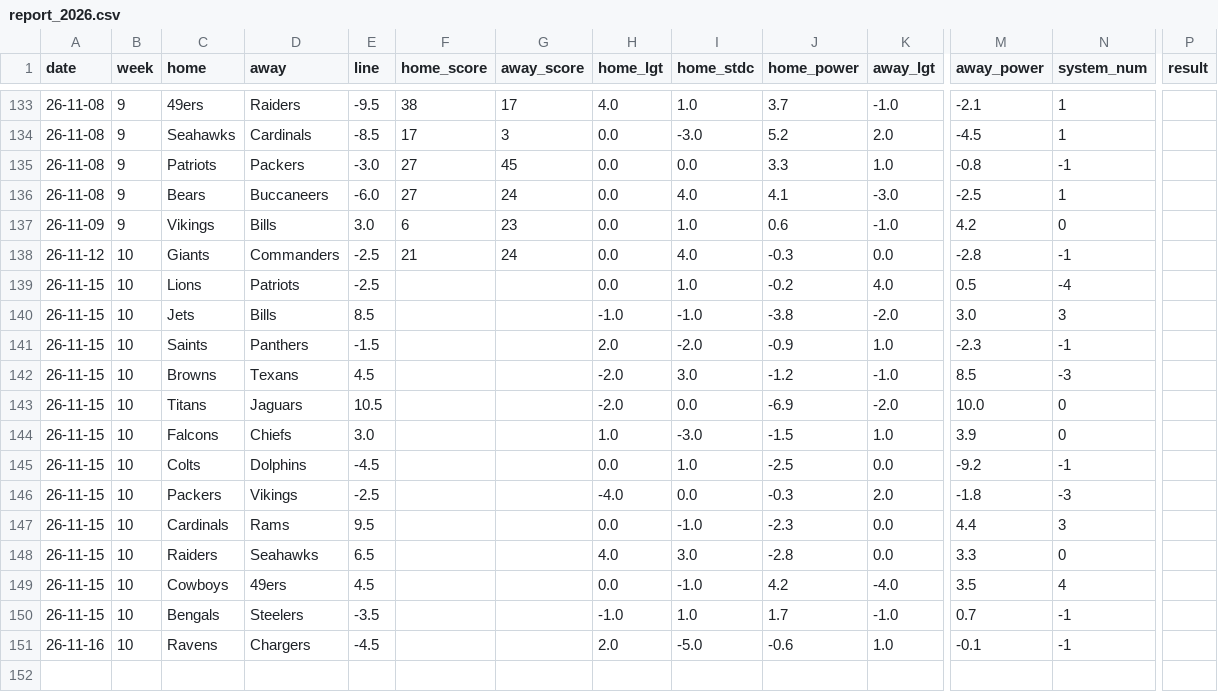
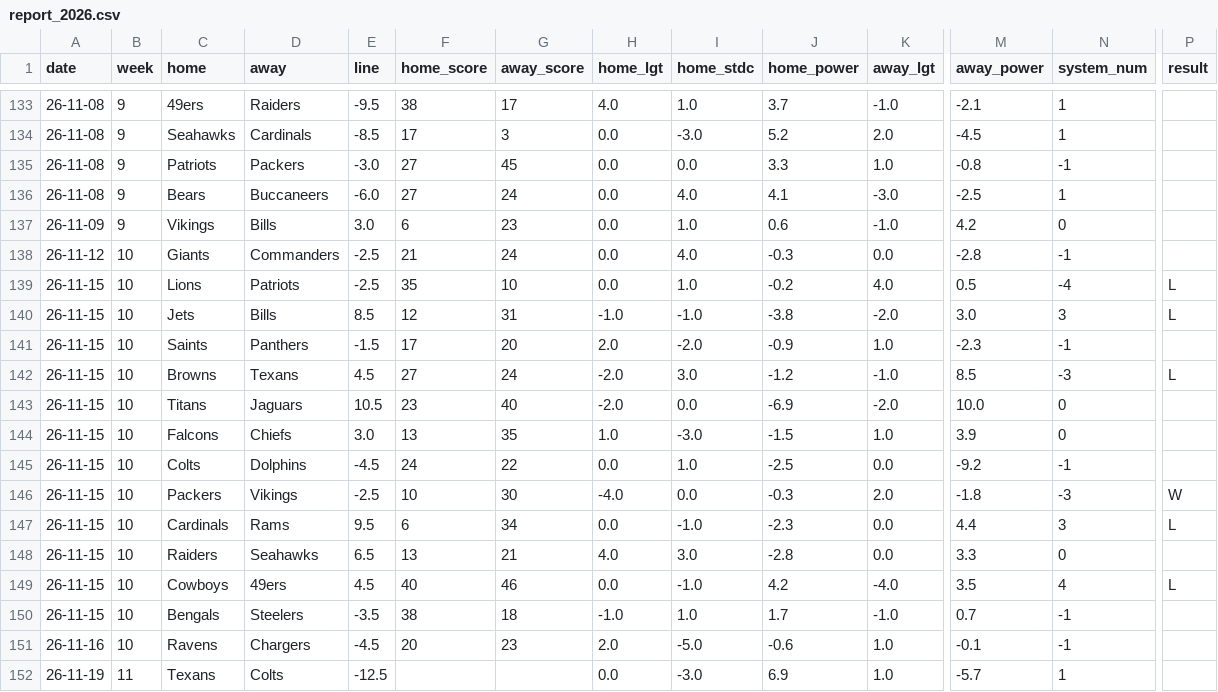
Before and after one commit to ZeNoonan/Research, a CSV file: nfl_report/data/report_2026.csv, drawn as a sheet; only a part is shown, gaps mark what is left out; rows hold the shown columns only; the diff covers the shown part only; the diff names each change by its address in the sheet, - before the commit and + after, or states it on an @@ line.

```diff
--- a/nfl_report/data/report_2026.csv
+++ b/nfl_report/data/report_2026.csv
-F139 (home_score): (empty)
+F139 (home_score): 35
-G139 (away_score): (empty)
+G139 (away_score): 10
-P139:P140 (result): (empty)
+P139:P140 (result): L
-F140 (home_score): (empty)
+F140 (home_score): 12
-G140 (away_score): (empty)
+G140 (away_score): 31
-F141 (home_score): (empty)
+F141 (home_score): 17
-G141 (away_score): (empty)
+G141 (away_score): 20
-F142 (home_score): (empty)
+F142 (home_score): 27
-G142 (away_score): (empty)
+G142 (away_score): 24
-P142 (result): (empty)
+P142 (result): L
-F143 (home_score): (empty)
+F143 (home_score): 23
-G143 (away_score): (empty)
+G143 (away_score): 40
-F144 (home_score): (empty)
+F144 (home_score): 13
-G144 (away_score): (empty)
+G144 (away_score): 35
-F145 (home_score): (empty)
+F145 (home_score): 24
-G145 (away_score): (empty)
+G145 (away_score): 22
-F146 (home_score): (empty)
+F146 (home_score): 10
-G146 (away_score): (empty)
+G146 (away_score): 30
-P146 (result): (empty)
+P146 (result): W
-F147 (home_score): (empty)
+F147 (home_score): 6
-G147 (away_score): (empty)
+G147 (away_score): 34
-P147 (result): (empty)
+P147 (result): L
-F148 (home_score): (empty)
+F148 (home_score): 13
-G148 (away_score): (empty)
+G148 (away_score): 21
-F149 (home_score): (empty)
+F149 (home_score): 40
-G149 (away_score): (empty)
+G149 (away_score): 46
-P149 (result): (empty)
+P149 (result): L
-F150 (home_score): (empty)
+F150 (home_score): 38
-G150 (away_score): (empty)
+G150 (away_score): 18
-F151 (home_score): (empty)
+F151 (home_score): 20
-G151 (away_score): (empty)
+G151 (away_score): 23
+row 152: 26-11-19 | 11 | Texans | Colts | -12.5 |  |  | 0.0 | -3.0 | 6.9 | 1.0 | -5.7 | 1
```
Also changed, not shown: 12 added rows elsewhere in this file, nfl_report/data/odds_2026.csv, nfl_report/data/results_2026.csv, 3 other files.
